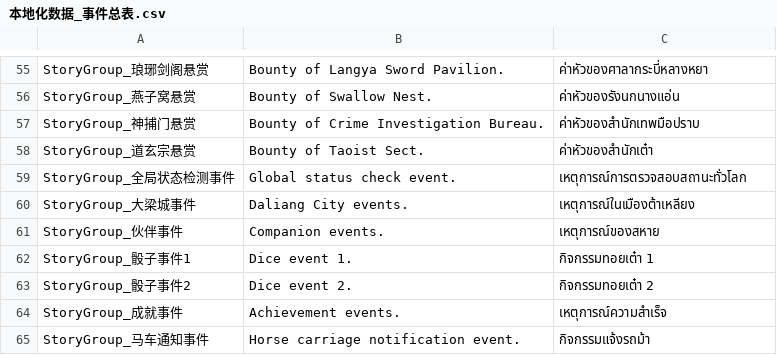
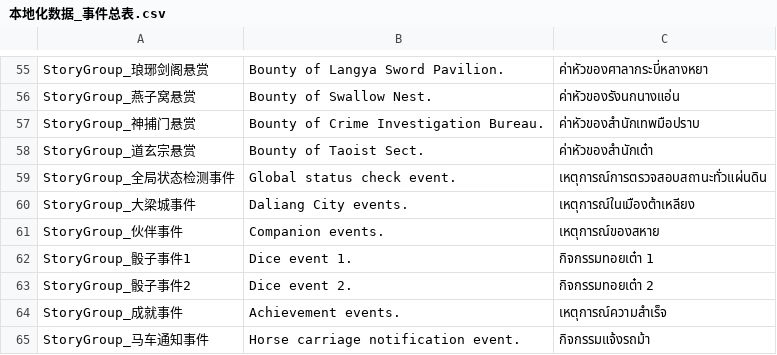
Before and after one commit to 1ookilo/WulinSH-TH, a CSV file: WulinPy/GenerateCSVtoXSLX/csv_input/本地化数据_事件总表.csv, drawn as a sheet; only a part is shown, gaps mark what is left out.

```diff
--- a/WulinPy/GenerateCSVtoXSLX/csv_input/本地化数据_事件总表.csv
+++ b/WulinPy/GenerateCSVtoXSLX/csv_input/本地化数据_事件总表.csv
@@ -58,3 +58,3 @@ StoryGroup_神捕门悬赏,Bounty of Crime Investigation Bureau.,ค่าหั
 StoryGroup_道玄宗悬赏,Bounty of Taoist Sect.,ค่าหัวของสำนักเต๋า
-StoryGroup_全局状态检测事件,Global status check event.,เหตุการณ์การตรวจสอบสถานะทั่วโลก
+StoryGroup_全局状态检测事件,Global status check event.,เหตุการณ์การตรวจสอบสถานะทั่วแผ่นดิน
 StoryGroup_大梁城事件,Daliang City events.,เหตุการณ์ในเมืองต้าเหลียง
```
Also changed, not shown: WulinPy/GenerateCSVtoXSLX/csv_input/本地化数据_剧情.csv, WulinPy/GenerateCSVtoXSLX/csv_input/本地化数据_特征.csv, 3 other files.
